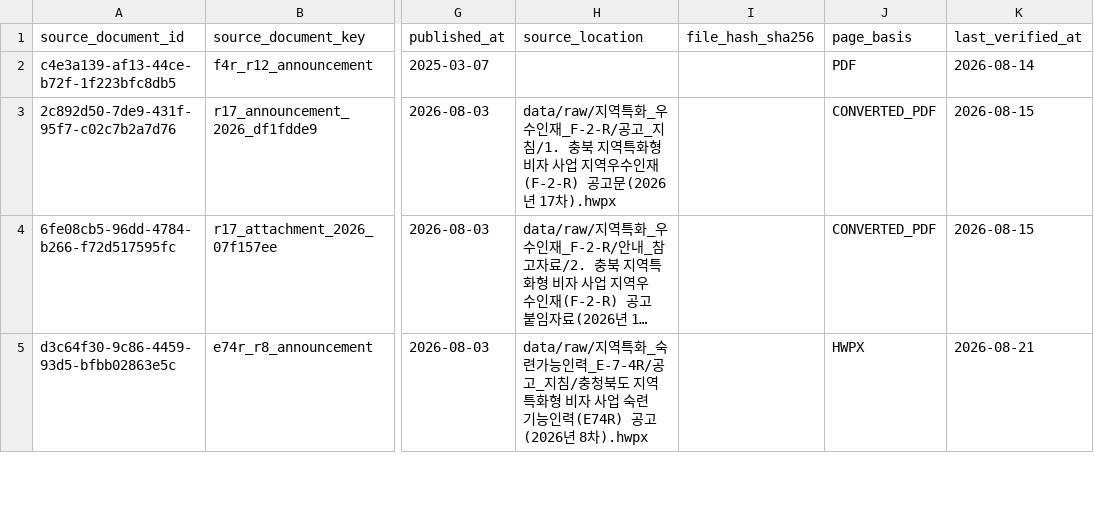
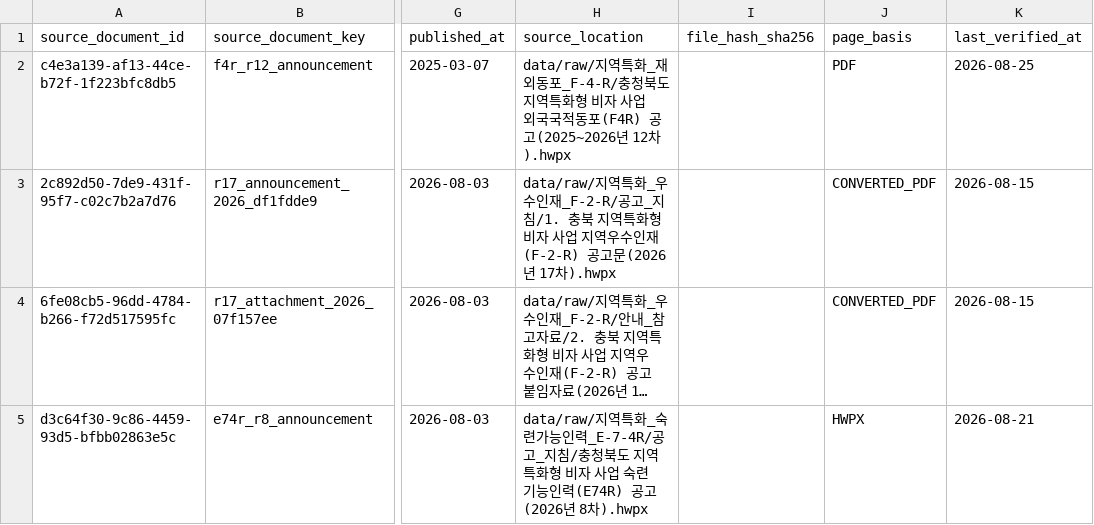
Before and after one commit to team-hansori/visa-data, a CSV file: extraction/common_v2/source_documents.csv, drawn as a sheet; only a part is shown, gaps mark what is left out; long unchanged cells end in …; the diff names each change by its address in the sheet, - before the commit and + after, or states it on an @@ line.

Commit message:
fix: F-4-R 12차 공고문 source_location 보완 (#44)
taeeunni가 확보한 원본 파일(data/raw/지역특화_재외동포_F-4-R/*.hwpx)을
반영해 source_documents.csv의 f4r_r12_announcement 행을 채웠다.
known_validation_gaps.txt와 관련 테스트·문서를 9건→8건으로 갱신.

```diff
--- a/extraction/common_v2/source_documents.csv
+++ b/extraction/common_v2/source_documents.csv
-H2 (source_location): (empty)
+H2 (source_location): data/raw/지역특화_재외동포_F-4-R/충청북도 지역특화형 비자 사업 외국국적동포(F4R) 공고(2025~2026년 12차).hwpx
-K2 (last_verified_at): 2026-08-14
+K2 (last_verified_at): 2026-08-25
```
Also changed, not shown: 3 other files.
